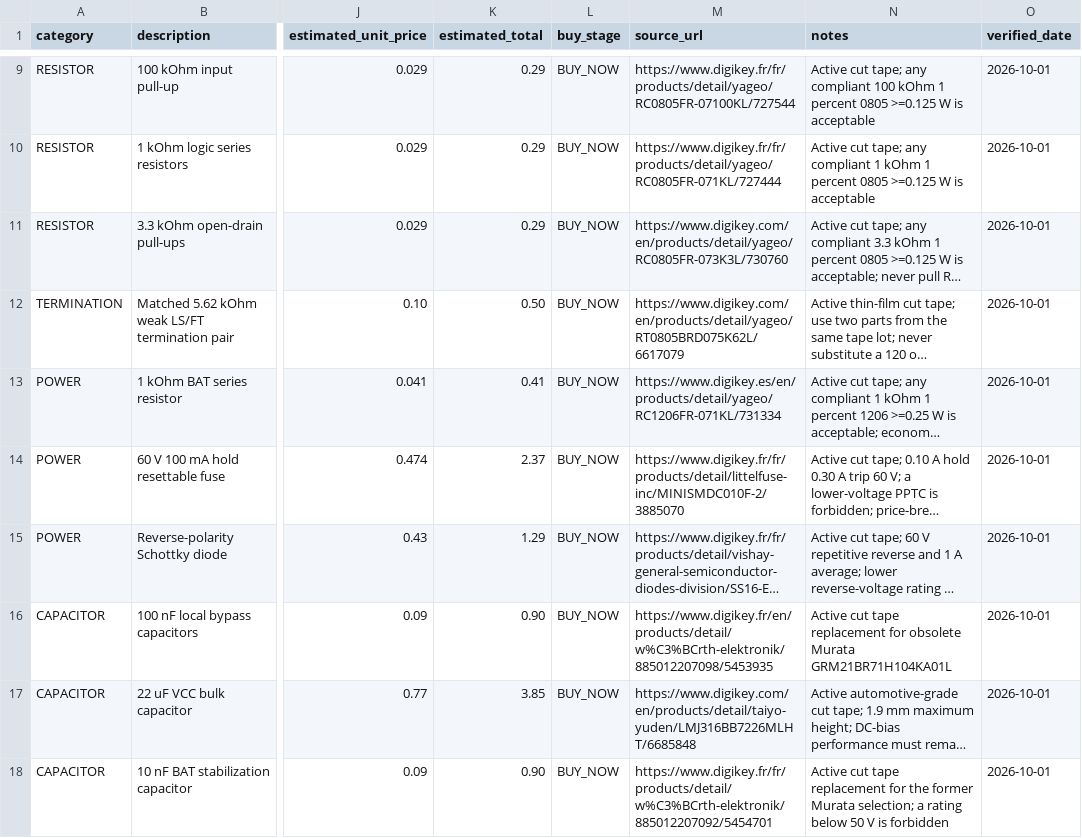
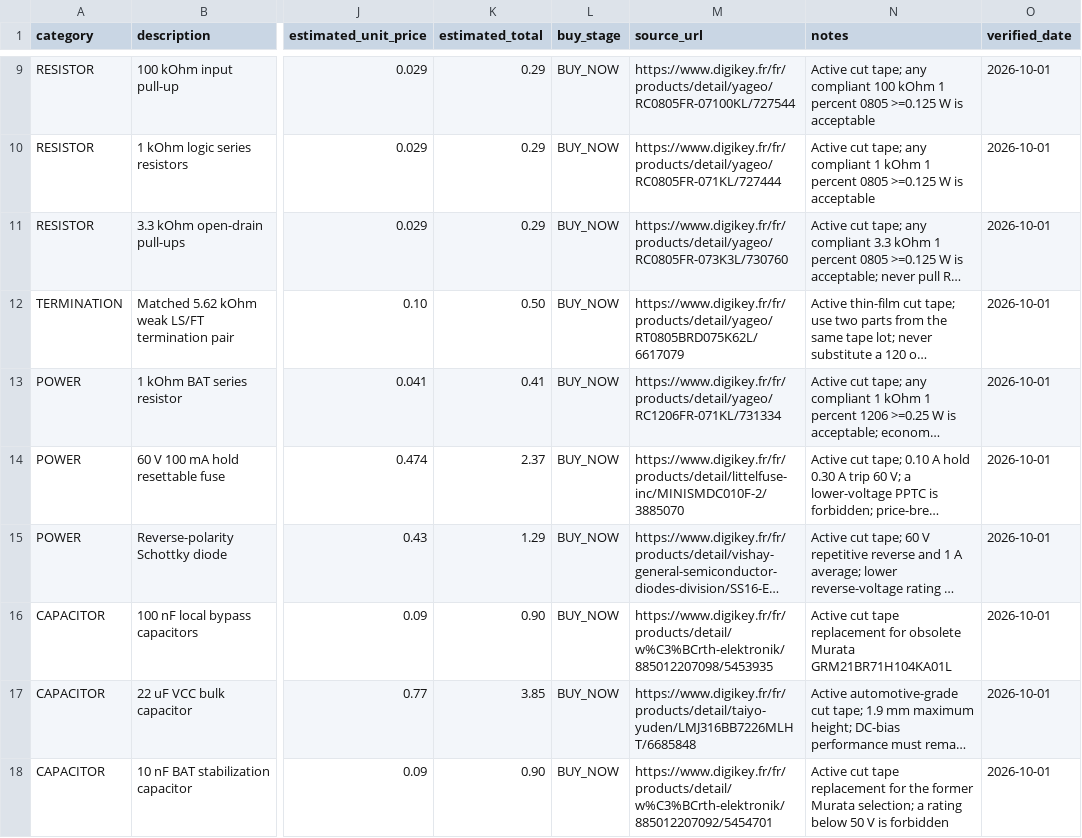
Before and after one commit to Synaro/BMW-E9x-Remote-Control, a CSV file: hardware/kcan-rxonly/procurement.csv, drawn as a sheet; only a part is shown, gaps mark what is left out; long unchanged cells end in …; the diff covers the shown part only; the diff names each change by its address in the sheet, - before the commit and + after, or states it on an @@ line.

Commit message:
Align documentation with Phase 3F procurement

```diff
--- a/hardware/kcan-rxonly/procurement.csv
+++ b/hardware/kcan-rxonly/procurement.csv
-M11 (source_url): https://www.digikey.com/en/products/detail/yageo/RC0805FR-073K3L/730760
+M11 (source_url): https://www.digikey.fr/fr/products/detail/yageo/RC0805FR-073K3L/730760
-M12 (source_url): https://www.digikey.com/en/products/detail/yageo/RT0805BRD075K62L/6617079
+M12 (source_url): https://www.digikey.fr/fr/products/detail/yageo/RT0805BRD075K62L/6617079
-M13 (source_url): https://www.digikey.es/en/products/detail/yageo/RC1206FR-071KL/731334
+M13 (source_url): https://www.digikey.fr/fr/products/detail/yageo/RC1206FR-071KL/731334
-M16 (source_url): https://www.digikey.fr/en/products/detail/w%C3%BCrth-elektronik/885012207098/5453935
+M16 (source_url): https://www.digikey.fr/fr/products/detail/w%C3%BCrth-elektronik/885012207098/5453935
-M17 (source_url): https://www.digikey.com/en/products/detail/taiyo-yuden/LMJ316BB7226MLHT/6685848
+M17 (source_url): https://www.digikey.fr/fr/products/detail/taiyo-yuden/LMJ316BB7226MLHT/6685848
```
Also changed, not shown: 8 edited cells elsewhere in this file, 11 other files.
